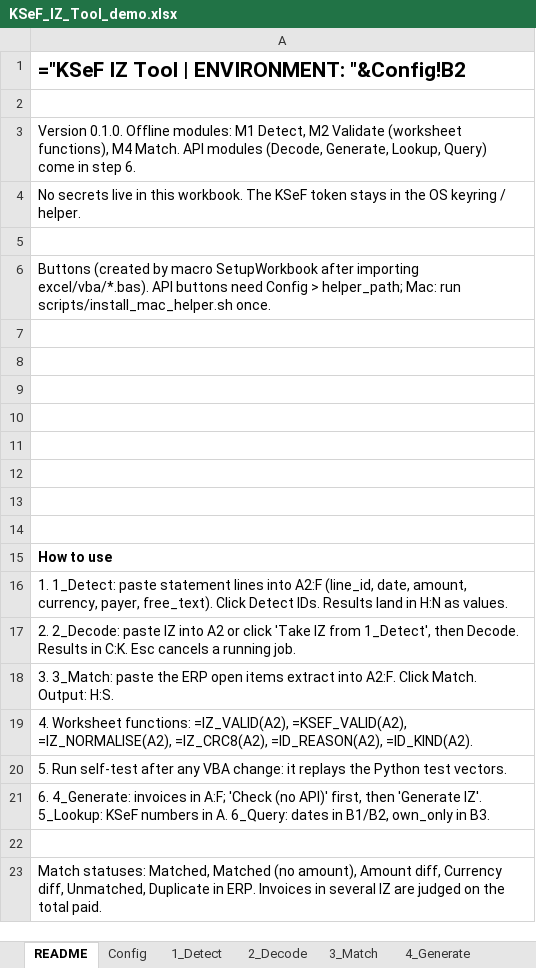
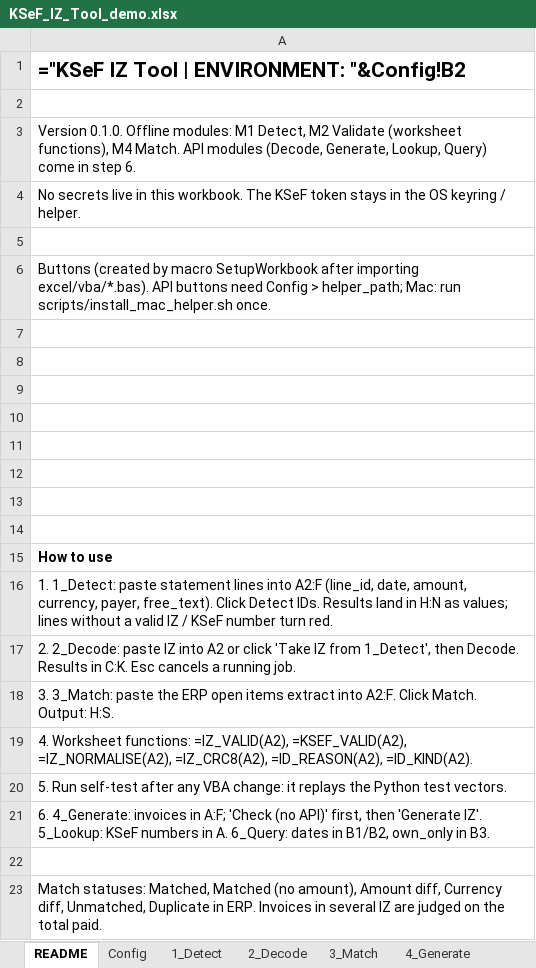
Before and after one commit to suxonec/excel-pl-ksef, an Excel workbook: excel/KSeF_IZ_Tool_demo.xlsx, sheet README, drawn as a sheet; values as stored, in another font and other column widths than the file's, no borders; formulas without a stored value are shown as written; conditional formats not drawn; the diff names each change by its address in the sheet, - before the commit and + after, or states it on an @@ line.

```diff
--- a/excel/KSeF_IZ_Tool_demo.xlsx (sheet README)
+++ b/excel/KSeF_IZ_Tool_demo.xlsx (sheet README)
-A16: …H:N as values.
+A16: …H:N as values; lines without a valid IZ / KSeF number turn red.
```
Also changed, not shown: excel/KSeF_IZ_Tool_template.xlsx, 7 other files.
